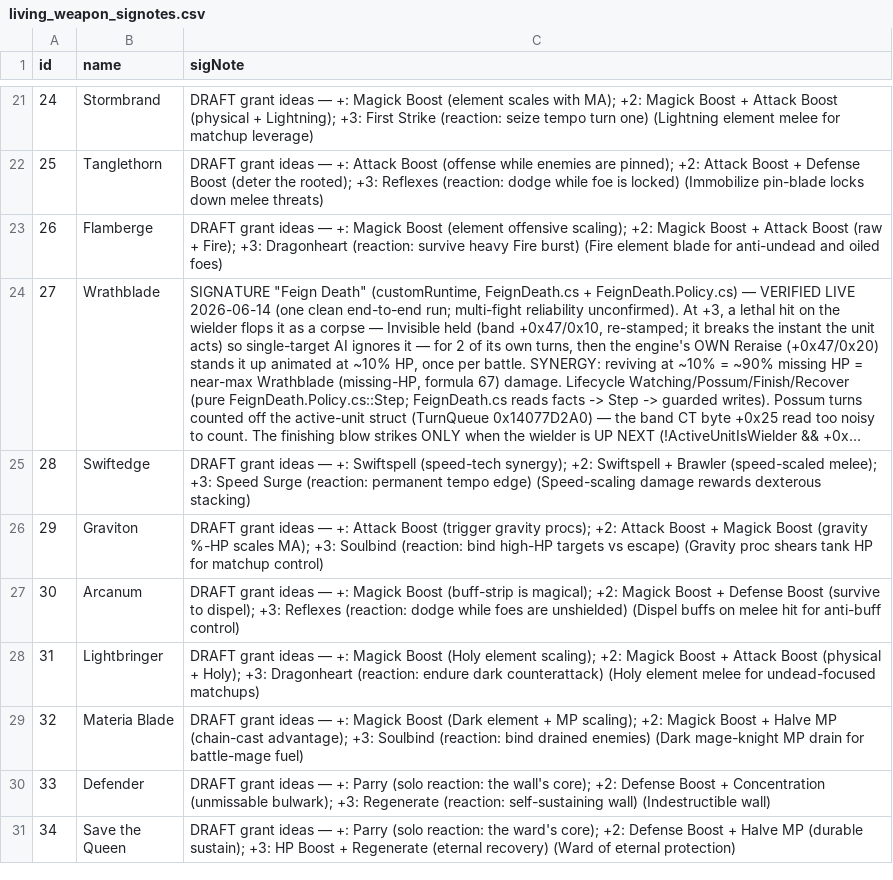
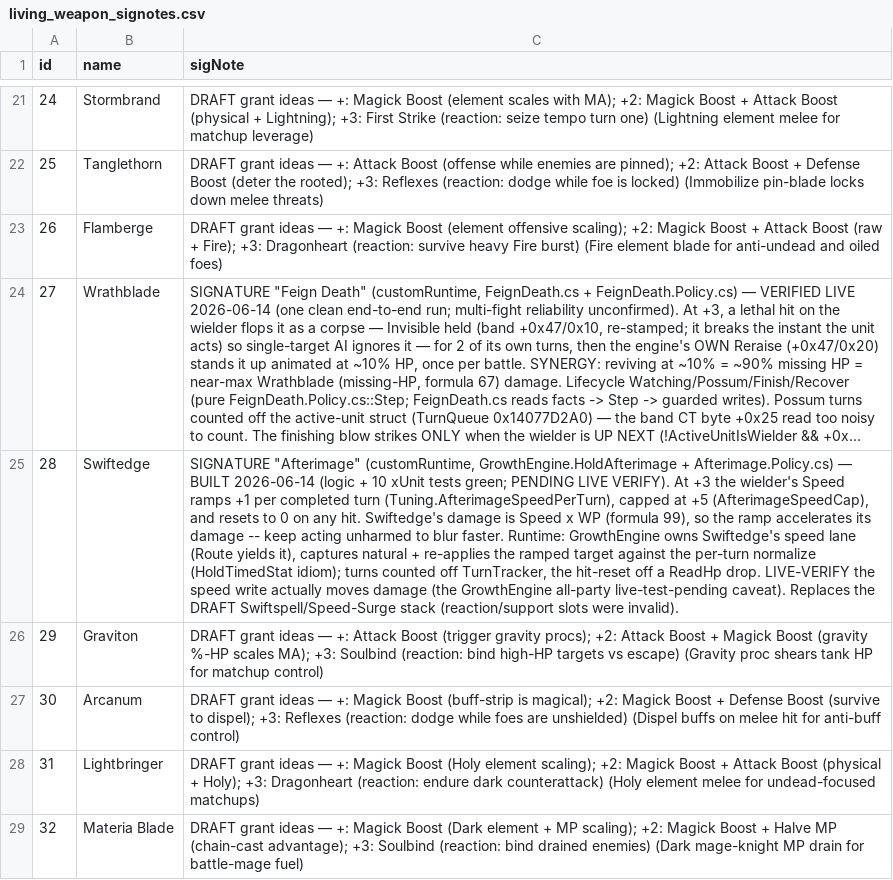
Before and after one commit to prawl/FFTLivingWeapons, a CSV file: docs/living_weapon_signotes.csv, drawn as a sheet; only a part is shown, gaps mark what is left out; the shorter side is filled out with more unchanged rows; long unchanged cells end in …; the diff names each change by its address in the sheet, - before the commit and + after, or states it on an @@ line.

Commit message:
Build Afterimage signature (Swiftedge +3): logic + tests
Swiftedge's Speed ramps +1 per completed turn (cap +5) and resets to 0 on any hit; since its damage is Speed x WP (formula 99), the ramp accelerates its damage. GrowthEngine owns Swiftedge's speed lane (Route yields it) and re-applies the ramped target against the per-turn normalize, modeled on the proven HoldTimedStat idiom -- turns counted off TurnTracker, the hit-reset off a ReadHp drop.

Pure stack logic in Afterimage.Policy.cs with 10 xUnit tests (1061 total green); analyze gate green. NOT live-verified -- the speed-write path is the GrowthEngine all-party live-test-pending caveat; deploy and watch a ramped Swiftedge hit harder before treating this as proven.

```diff
--- a/docs/living_weapon_signotes.csv
+++ b/docs/living_weapon_signotes.csv
-C25 (sigNote): DRAFT grant ideas — +: Swiftspell (speed-tech synergy); +2: Swiftspell + Brawler (speed-scaled melee); +3: Speed Surge (reaction: permanent tempo edge) (Speed-scaling damage rewards dexterous stacking)
+C25 (sigNote): SIGNATURE "Afterimage" (customRuntime, GrowthEngine.HoldAfterimage + Afterimage.Policy.cs) — BUILT 2026-06-14 (logic + 10 xUnit tests green; PENDING LIVE VERIFY). At +3 the wielder's Speed ramps +1 per completed turn (Tuning.AfterimageSpeedPerTurn), capped at +5 (AfterimageSpeedCap), and resets to 0 on any hit. Swiftedge's damage is Speed x WP (formula 99), so the ramp accelerates its damage -- keep acting unharmed to blur faster. Runtime: GrowthEngine owns Swiftedge's speed lane (Route yields it), captures natural + re-applies the ramped target against the per-turn normalize (HoldTimedStat idiom); turns counted off TurnTracker, the hit-reset off a ReadHp drop. LIVE-VERIFY the speed write actually moves damage (the GrowthEngine all-party live-test-pending caveat). Replaces the DRAFT Swiftspell/Speed-Surge stack (reaction/support slots were invalid).
```
Also changed, not shown: docs/living_weapon_grid.csv, docs/living_weapon_swords.csv, 9 other files.
